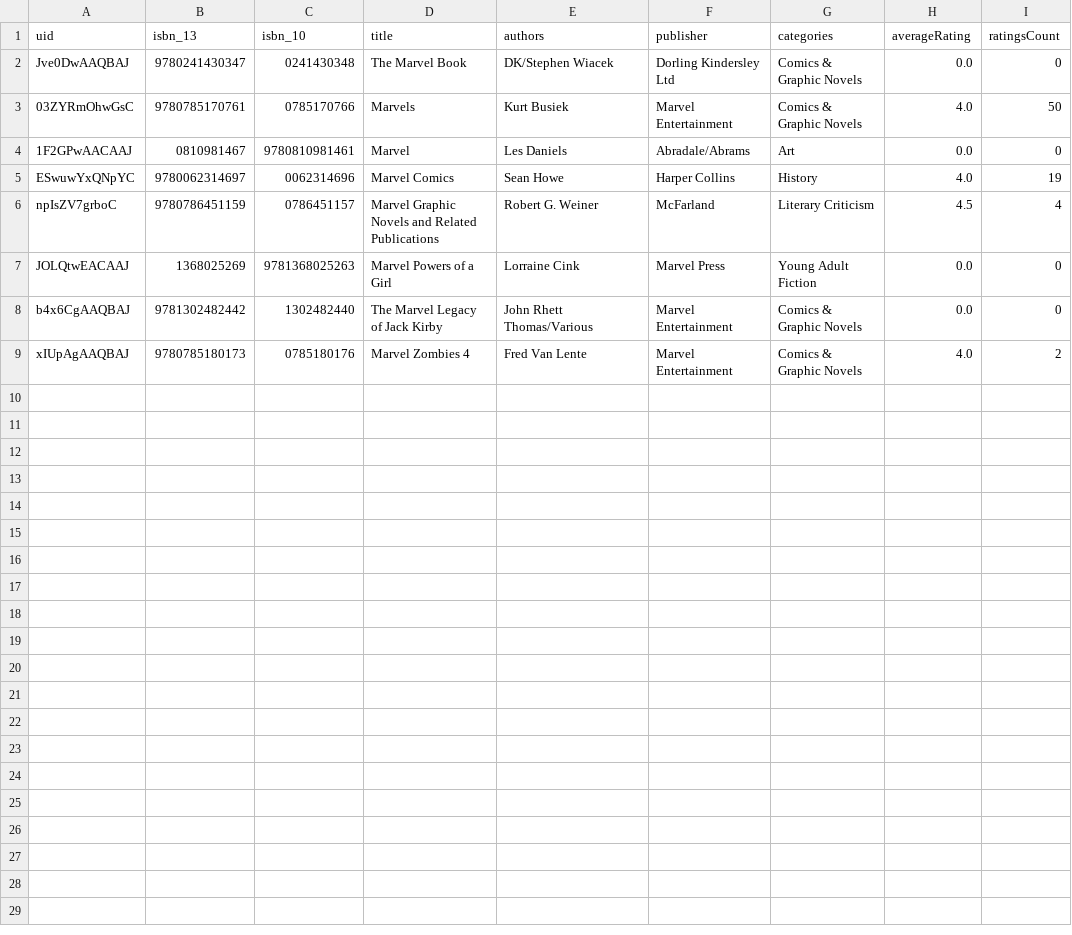
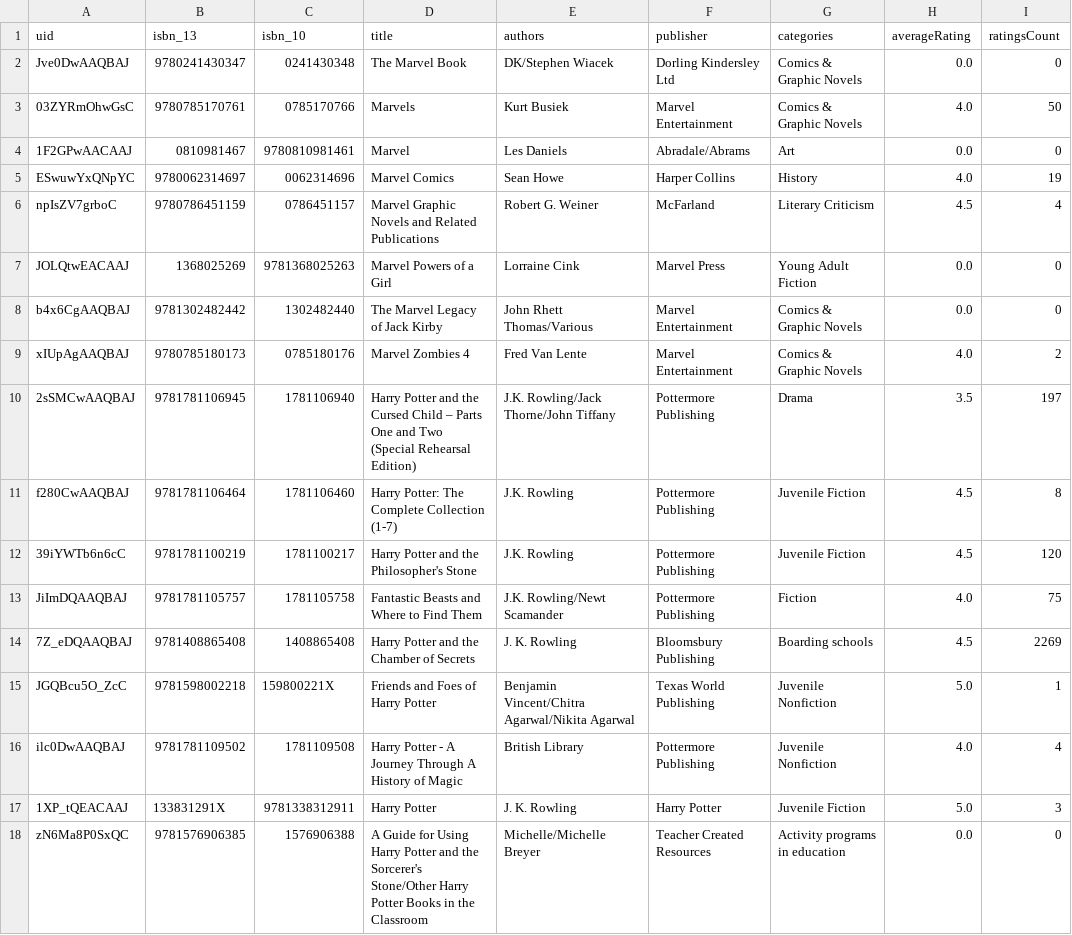
Before and after one commit to hajam09/booksystem, a CSV file: book_info.csv, drawn as a sheet; the diff names each change by its address in the sheet, - before the commit and + after, or states it on an @@ line.

```diff
--- a/book_info.csv
+++ b/book_info.csv
+row 10: 2sSMCwAAQBAJ | 9781781106945 | 1781106940 | Harry Potter and the Cursed Child – Parts One and Two (Special Rehearsal Edition) | J.K. Rowling/Jack Thorne/John Tiffany | Pottermore Publishing | Drama | 3.5 | 197
+row 11: f280CwAAQBAJ | 9781781106464 | 1781106460 | Harry Potter: The Complete Collection (1-7) | J.K. Rowling | Pottermore Publishing | Juvenile Fiction | 4.5 | 8
+row 12: 39iYWTb6n6cC | 9781781100219 | 1781100217 | Harry Potter and the Philosopher's Stone | J.K. Rowling | Pottermore Publishing | Juvenile Fiction | 4.5 | 120
+row 13: JiImDQAAQBAJ | 9781781105757 | 1781105758 | Fantastic Beasts and Where to Find Them | J.K. Rowling/Newt Scamander | Pottermore Publishing | Fiction | 4.0 | 75
+row 14: 7Z_eDQAAQBAJ | 9781408865408 | 1408865408 | Harry Potter and the Chamber of Secrets | J. K. Rowling | Bloomsbury Publishing | Boarding schools | 4.5 | 2269
+row 15: JGQBcu5O_ZcC | 9781598002218 | 159800221X | Friends and Foes of Harry Potter | Benjamin Vincent/Chitra Agarwal/Nikita Agarwal | Texas World Publishing | Juvenile Nonfiction | 5.0 | 1
+row 16: ilc0DwAAQBAJ | 9781781109502 | 1781109508 | Harry Potter - A Journey Through A History of Magic | British Library | Pottermore Publishing | Juvenile Nonfiction | 4.0 | 4
+row 17: 1XP_tQEACAAJ | 133831291X | 9781338312911 | Harry Potter | J. K. Rowling | Harry Potter | Juvenile Fiction | 5.0 | 3
+row 18: zN6Ma8P0SxQC | 9781576906385 | 1576906388 | A Guide for Using Harry Potter and the Sorcerer's Stone/Other Harry Potter Books in the Classroom | Michelle/Michelle Breyer | Teacher Created Resources | Activity programs in education | 0.0 | 0
```
Also changed, not shown: 2 other files.
